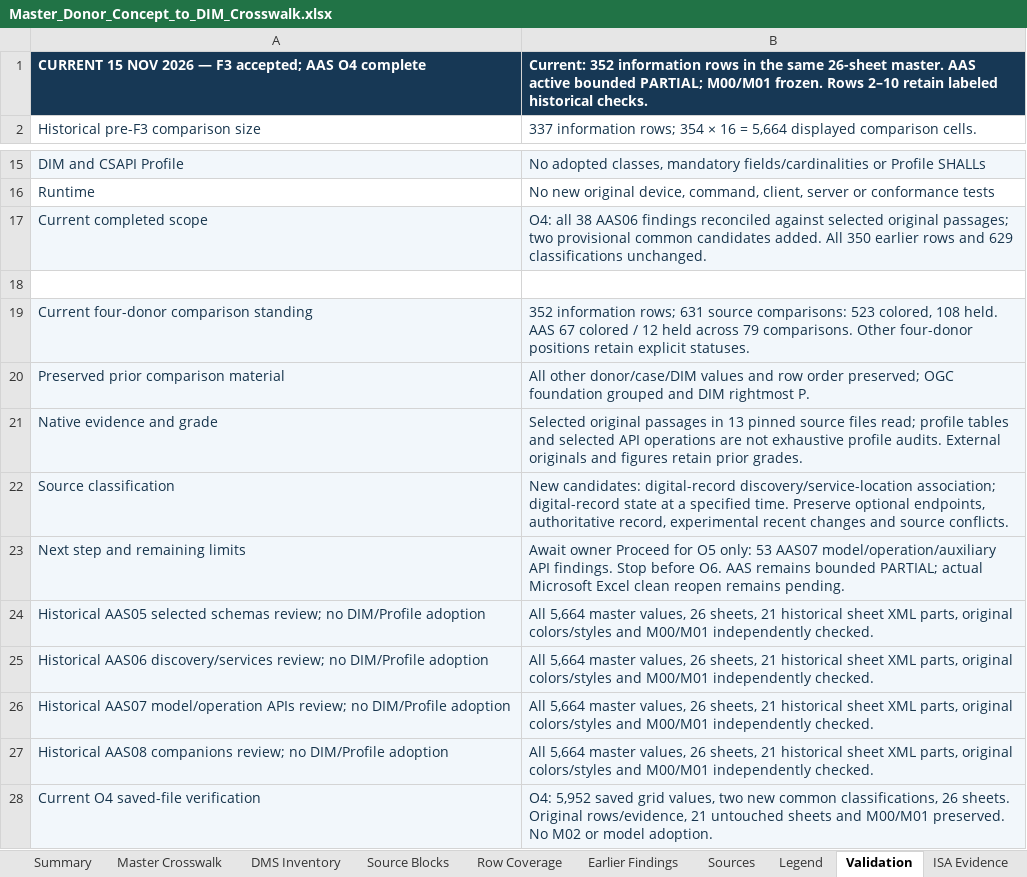
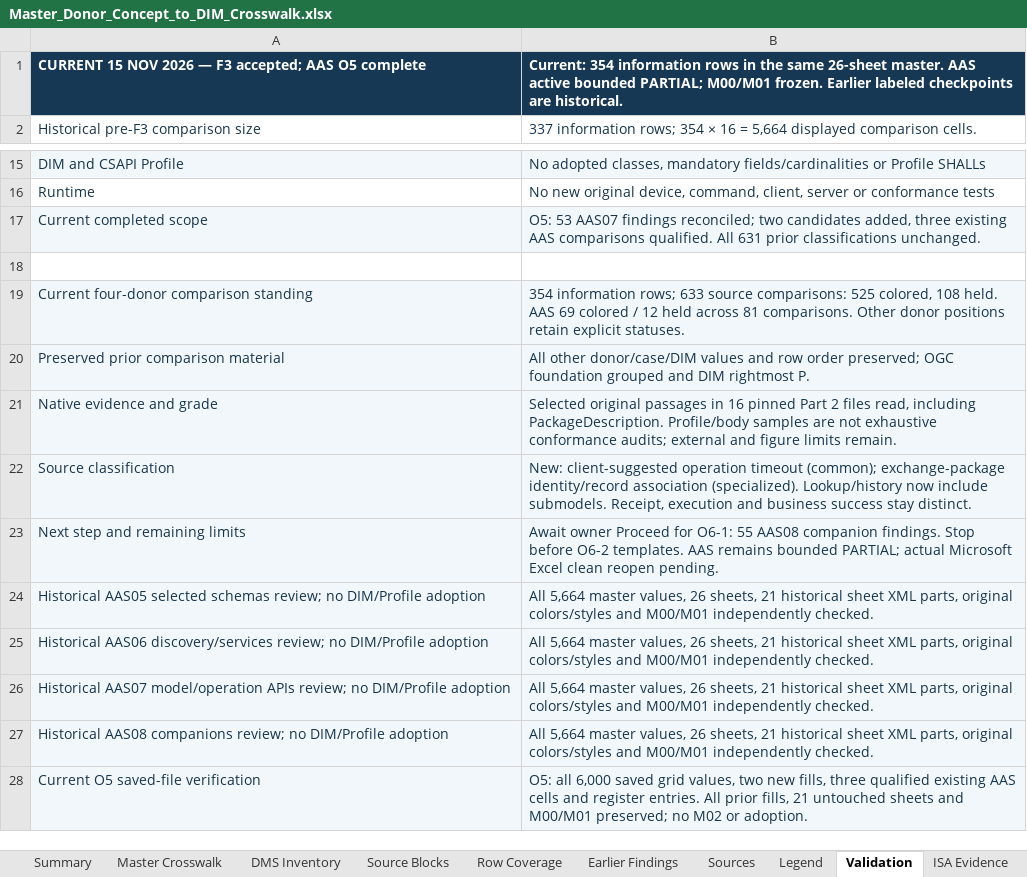
Before and after one commit to OS4CSAPI/glaux-client, an Excel workbook: Docs/Research/DIM_Profile_V2/Donor_DIM_Crosswalk/Master_Donor_Concept_to_DIM_Crosswalk.xlsx, sheet Validation, drawn as a sheet; only a part is shown, gaps mark what is left out; values as stored, in another font and other column widths than the file's, no borders; the diff names each change by its address in the sheet, - before the commit and + after, or states it on an @@ line.

Commit message:
Reconcile AAS O5 operation and auxiliary API findings

```diff
--- a/Docs/Research/DIM_Profile_V2/Donor_DIM_Crosswalk/Master_Donor_Concept_to_DIM_Crosswalk.xlsx (sheet Validation)
+++ b/Docs/Research/DIM_Profile_V2/Donor_DIM_Crosswalk/Master_Donor_Concept_to_DIM_Crosswalk.xlsx (sheet Validation)
-A1: …accepted; AAS O4 complete
+A1: …accepted; AAS O5 complete
-B1: Current: 352 information rows in the same 26-sheet master. AAS active bounded PARTIAL; M00/M01 frozen. Rows 2–10 retain labeled historical checks.
+B1: Current: 354 information rows in the same 26-sheet master. AAS active bounded PARTIAL; M00/M01 frozen. Earlier labeled checkpoints are historical.
-B17: O4: all 38 AAS06 findings reconciled against selected original passages; two provisional common candidates added. All 350 earlier rows and 629 classifications unchanged.
+B17: O5: 53 AAS07 findings reconciled; two candidates added, three existing AAS comparisons qualified. All 631 prior classifications unchanged.
-B19: 352 information rows; 631 source comparisons: 523 colored, 108 held. AAS 67 colored / 12 held across 79 comparisons. Other four-donor positions retain…
+B19: 354 information rows; 633 source comparisons: 525 colored, 108 held. AAS 69 colored / 12 held across 81 comparisons. Other donor positions retain…
-B21: …passages in 13 pinned source files read; profile tables and selected API operations are not exhaustive profile audits. External originals and figures retain prior grades.
+B21: …passages in 16 pinned Part 2 files read, including PackageDescription. Profile/body samples are not exhaustive conformance audits; external and figure limits remain.
-B22: New candidates: digital-record discovery/service-location association; digital-record state at a specified time. Preserve optional endpoints, authoritative record, experimental recent changes and source conflicts.
+B22: New: client-suggested operation timeout (common); exchange-package identity/record association (specialized). Lookup/history now include submodels. Receipt, execution and business success stay distinct.
-B23: …Proceed for O5 only: 53 AAS07 model/operation/auxiliary API findings. Stop before O6. AAS remains bounded PARTIAL; actual Microsoft Excel clean reopen remains pending.
+B23: …Proceed for O6-1: 55 AAS08 companion findings. Stop before O6-2 templates. AAS remains bounded PARTIAL; actual Microsoft Excel clean reopen pending.
-A28: Current O4 saved-file verification
+A28: Current O5 saved-file verification
-B28: O4: 5,952 saved grid values, two new common classifications, 26 sheets. Original rows/evidence, 21 untouched sheets and M00/M01 preserved. No M02 or model adoption.
+B28: O5: all 6,000 saved grid values, two new fills, three qualified existing AAS cells and register entries. All prior fills, 21 untouched sheets and M00/M01 preserved; no M02 or adoption.
```
Also changed, not shown: sheet DIM Register, sheet Master Crosswalk, sheet Summary, sheet Legend, 11 other files.
